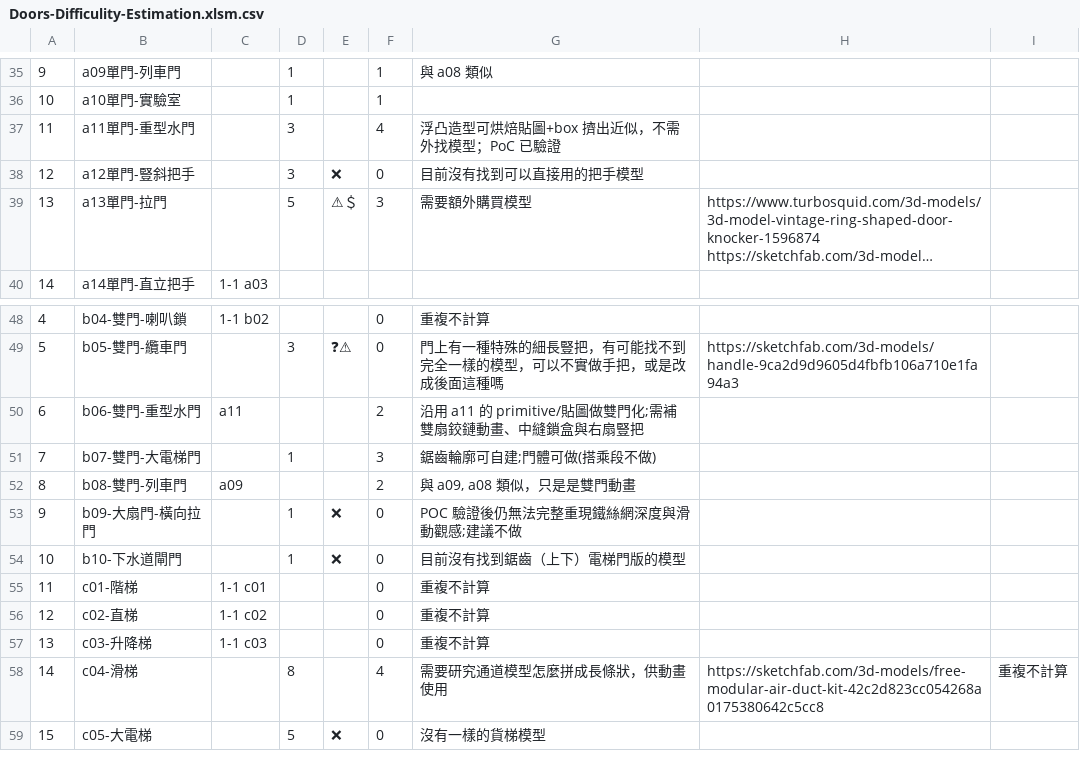
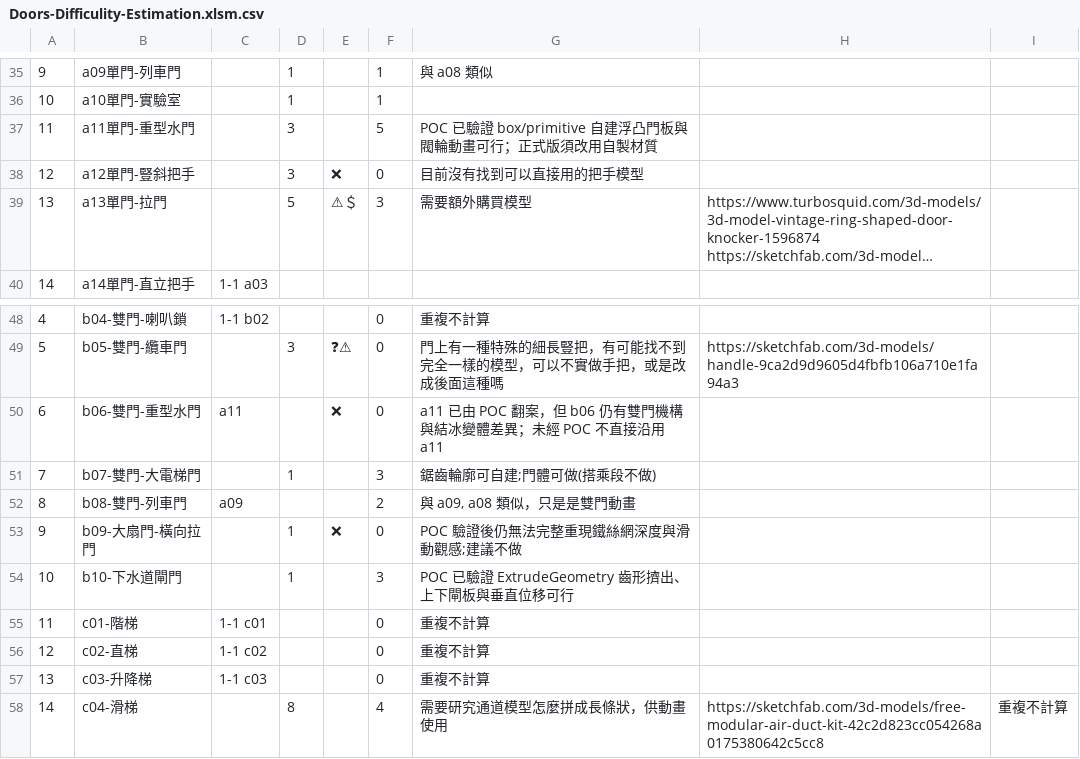
Before and after one commit to moojing/re-canvas-door-swing, a CSV file: docs/Doors-Difficulity-Estimation.xlsm.csv, drawn as a sheet; only a part is shown, gaps mark what is left out; the shorter side is filled out with more unchanged rows; long unchanged cells end in …; the diff names each change by its address in the sheet, - before the commit and + after, or states it on an @@ line.

Commit message:
docs: align door feasibility decisions

```diff
--- a/docs/Doors-Difficulity-Estimation.xlsm.csv
+++ b/docs/Doors-Difficulity-Estimation.xlsm.csv
-F37: 4
+F37: 5
-G37: 浮凸造型可烘焙貼圖+box 擠出近似，不需外找模型；PoC 已驗證
+G37: POC 已驗證 box/primitive 自建浮凸門板與閥輪動畫可行；正式版須改用自製材質
-E50: (empty)
+E50: ❌
-F50: 2
+F50: 0
-G50: 沿用 a11 的 primitive/貼圖做雙門化;需補雙扇鉸鏈動畫、中縫鎖盒與右扇豎把
+G50: a11 已由 POC 翻案，但 b06 仍有雙門機構與結冰變體差異；未經 POC 不直接沿用 a11
-E54: ❌
+E54: (empty)
-F54: 0
+F54: 3
-G54: 目前沒有找到鋸齒（上下）電梯門版的模型
+G54: POC 已驗證 ExtrudeGeometry 齒形擠出、上下閘板與垂直位移可行
```
Also changed, not shown: 2 other files.
